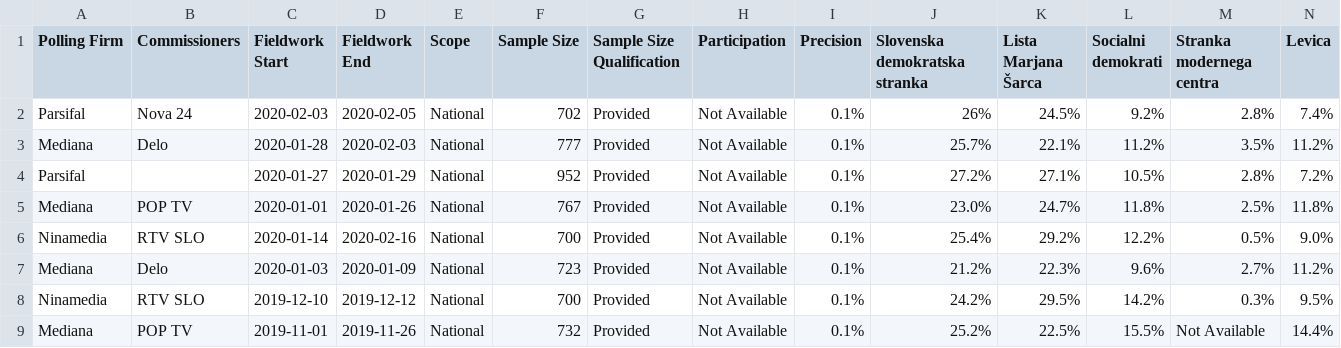
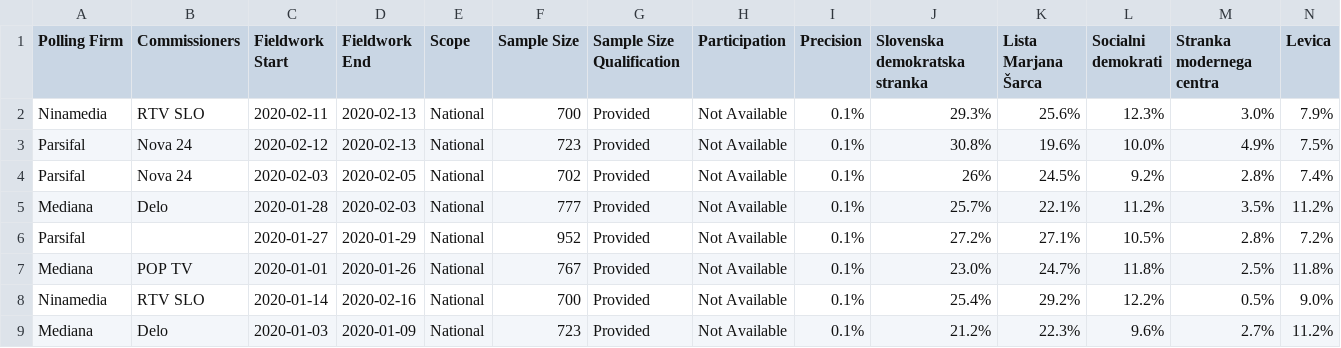
Before and after one commit to filipvanlaenen/eopaod, a CSV file: docs/si-N.csv, drawn as a sheet; only a part is shown; the shorter side is filled out with more unchanged rows; rows hold the shown columns only; the diff names each change by its address in the sheet, - before the commit and + after, or states it on an @@ line.

```diff
--- a/docs/si-N.csv
+++ b/docs/si-N.csv
+row 2: Ninamedia | RTV SLO | 2020-02-11 | 2020-02-13 | National | 700 | Provided | Not Available | 0.1% | 29.3% | 25.6% | 12.3% | 3.0% | 7.9%
+row 3: Parsifal | Nova 24 | 2020-02-12 | 2020-02-13 | National | 723 | Provided | Not Available | 0.1% | 30.8% | 19.6% | 10.0% | 4.9% | 7.5%
```
Also changed, not shown: docs/dk-N.csv, docs/dk.csv, 11 other files.
